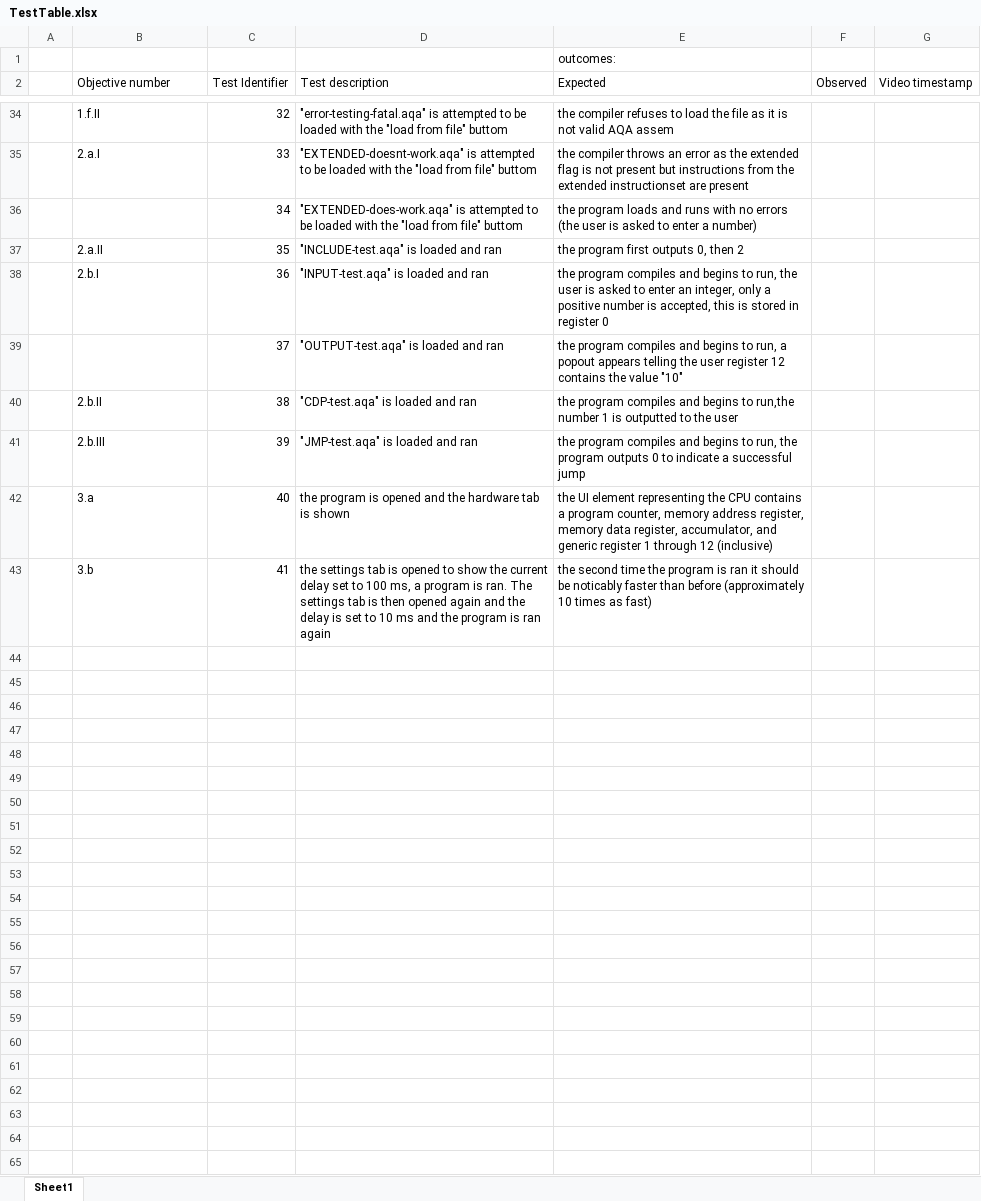
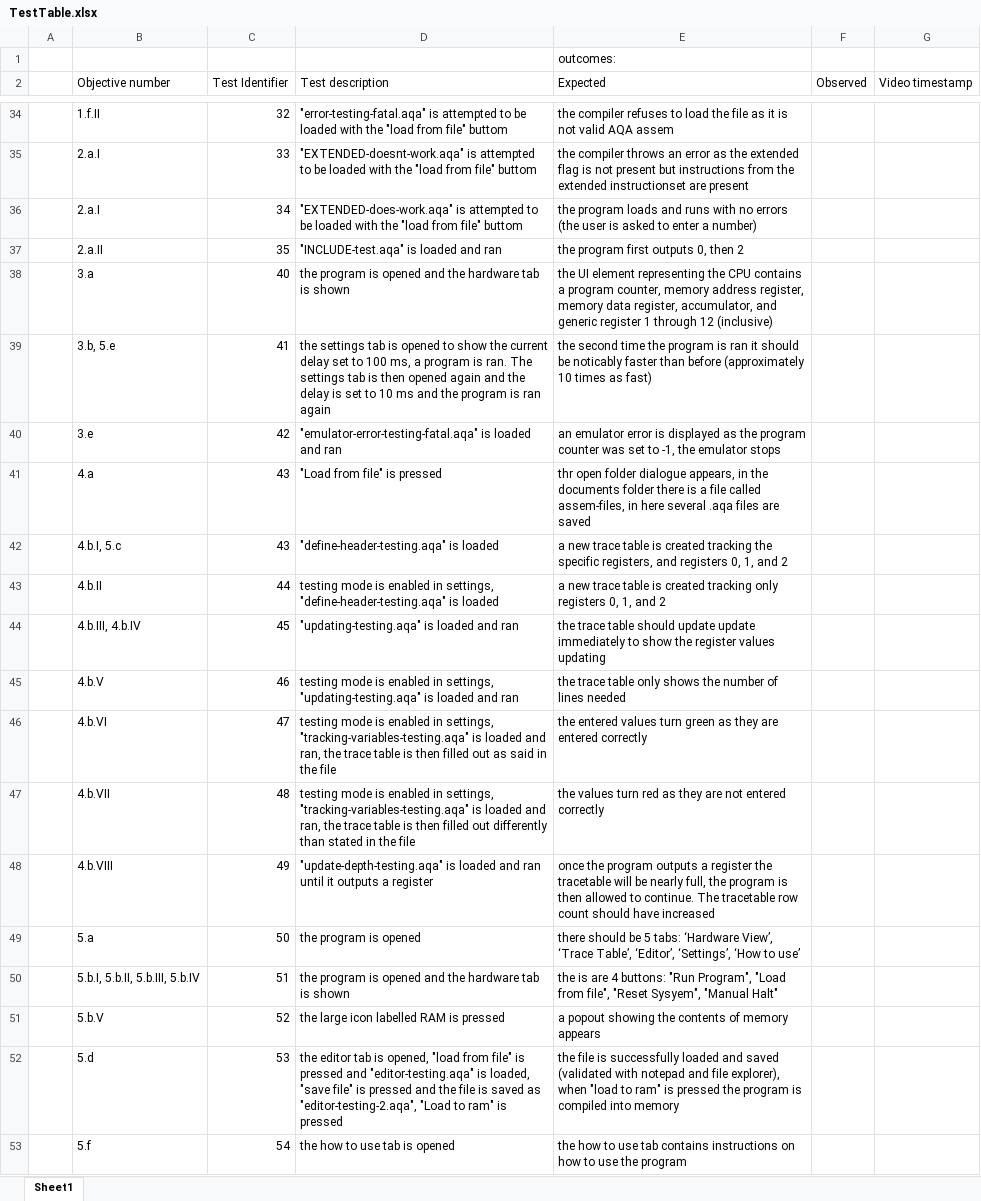
Before and after one commit to yetAnotherEgirl/AQA-Assembly-emulator, an Excel workbook: AqaAssemEmulator-GUI/TestTable.xlsx, sheet Sheet1, drawn as a sheet; only a part is shown, gaps mark what is left out; values as stored, in another font and other column widths than the file's, no borders; removed rows and columns are numbered as before the commit, all else as after; the diff covers the shown part only; the diff names each change by its address in the sheet, - before the commit and + after, or states it on an @@ line.

```diff
--- a/AqaAssemEmulator-GUI/TestTable.xlsx (sheet Sheet1)
+++ b/AqaAssemEmulator-GUI/TestTable.xlsx (sheet Sheet1)
-B36 (Objective number): (empty)
+B36 (Objective number): 2.a.I
-row 38:  | 2.b.I | 36 | "INPUT-test.aqa" is loaded and ran | the program compiles and begins to run, the user is asked to enter an integer, only a positive number is accepted, this is stored in register 0
-row 39:  |  | 37 | "OUTPUT-test.aqa" is loaded and ran | the program compiles and begins to run, a popout appears telling the user register 12 contains the value "10"
-row 40:  | 2.b.II | 38 | "CDP-test.aqa" is loaded and ran | the program compiles and begins to run,the number 1 is outputted to the user
-row 41:  | 2.b.III | 39 | "JMP-test.aqa" is loaded and ran | the program compiles and begins to run, the program outputs 0 to indicate a successful jump
-B39 (Objective number): 3.b
+B39 (Objective number): 3.b, 5.e
+row 40:  | 3.e | 42 | "emulator-error-testing-fatal.aqa" is loaded and ran | an emulator error is displayed as the program counter was set to -1, the emulator stops
+row 41:  | 4.a | 43 | "Load from file" is pressed | thr open folder dialogue appears, in the documents folder there is a file called assem-files, in here several .aqa files are saved
+row 42:  | 4.b.I, 5.c | 43 | "define-header-testing.aqa" is loaded | a new trace table is created tracking the specific registers, and registers 0, 1, and 2
+row 43:  | 4.b.II | 44 | testing mode is enabled in settings, "define-header-testing.aqa" is loaded | a new trace table is created tracking only registers 0, 1, and 2
+row 44:  | 4.b.III, 4.b.IV | 45 | "updating-testing.aqa" is loaded and ran | the trace table should update update immediately to show the register values updating
+row 45:  | 4.b.V | 46 | testing mode is enabled in settings, "updating-testing.aqa" is loaded and ran | the trace table only shows the number of lines needed
+row 46:  | 4.b.VI | 47 | testing mode is enabled in settings, "tracking-variables-testing.aqa" is loaded and ran, the trace table is then filled out as said in the file | the entered values turn green as they are entered correctly
+row 47:  | 4.b.VII | 48 | testing mode is enabled in settings, "tracking-variables-testing.aqa" is loaded and ran, the trace table is then filled out differently than stated in the file | the values turn red as they are not entered correctly
+row 48:  | 4.b.VIII | 49 | "update-depth-testing.aqa" is loaded and ran until it outputs a register | once the program outputs a register the tracetable will be nearly full, the program is then allowed to continue. The tracetable row count should have increased
+row 49:  | 5.a | 50 | the program is opened | there should be 5 tabs: ‘Hardware View’, ‘Trace Table’, ‘Editor’, ‘Settings’, ‘How to use’
+row 50:  | 5.b.I, 5.b.II, 5.b.III, 5.b.IV | 51 | the program is opened and the hardware tab is shown | the is are 4 buttons: "Run Program", "Load from file", "Reset Sysyem", "Manual Halt"
+row 51:  | 5.b.V | 52 | the large icon labelled RAM is pressed | a popout showing the contents of memory appears
+row 52:  | 5.d | 53 | the editor tab is opened, "load from file" is pressed and "editor-testing.aqa" is loaded, "save file" is pressed and the file is saved as "editor-testing-2.aqa", "Load to ram" is pressed | the file is successfully loaded and saved (validated with notepad and file explorer), when "load to ram" is pressed the program is compiled into memory
+row 53:  | 5.f | 54 | the how to use tab is opened | the how to use tab contains instructions on how to use the program
```
Also changed, not shown: 25 edited cells elsewhere in this sheet, 24 other files.
